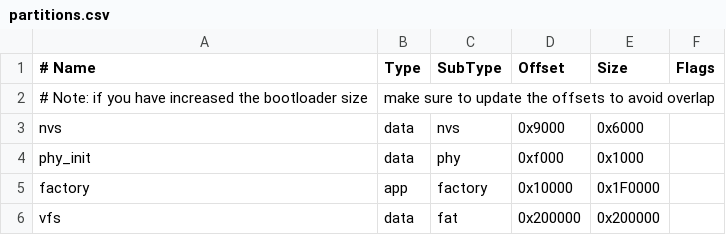
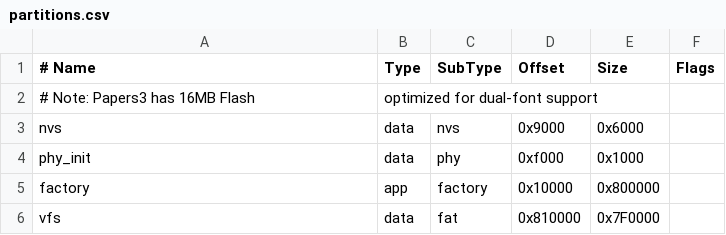
Before and after one commit to jifanchn/micropython-papers3m5, a CSV file: papers3/partitions.csv, drawn as a sheet.

```diff
--- a/papers3/partitions.csv
+++ b/papers3/partitions.csv
@@ -1,6 +1,6 @@
 # Name,   Type, SubType, Offset,  Size, Flags
-# Note: if you have increased the bootloader size, make sure to update the offsets to avoid overlap
+# Note: Papers3 has 16MB Flash, optimized for dual-font support
 nvs,      data, nvs,     0x9000,  0x6000,
 phy_init, data, phy,     0xf000,  0x1000,
-factory,  app,  factory, 0x10000, 0x1F0000,
-vfs,      data, fat,     0x200000, 0x200000,
+factory,  app,  factory, 0x10000, 0x800000,
+vfs,      data, fat,     0x810000, 0x7F0000,
```
Also changed, not shown: 16 other files.
